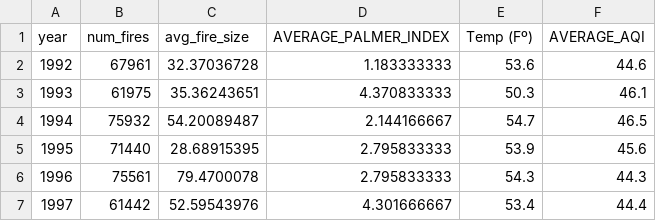
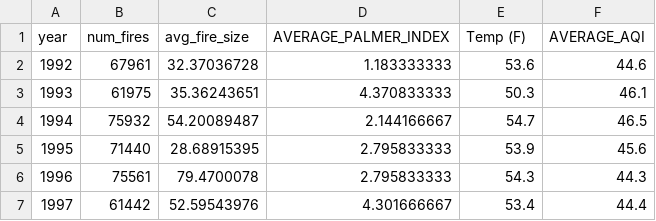
Before and after one commit to monkeyboy120/DataSci, a CSV file: Data Sci - Data by year.csv, drawn as a sheet; only a part is shown.

```diff
--- a/Data Sci - Data by year.csv
+++ b/Data Sci - Data by year.csv
@@ -1,2 +1,2 @@
-year,num_fires,avg_fire_size,AVERAGE_PALMER_INDEX,Temp (Fº),AVERAGE_AQI
+year,num_fires,avg_fire_size,AVERAGE_PALMER_INDEX,Temp (F),AVERAGE_AQI
 1992,67961,32.37036728,1.183333333,53.6,44.6
```
Also changed, not shown: 5 other files.
